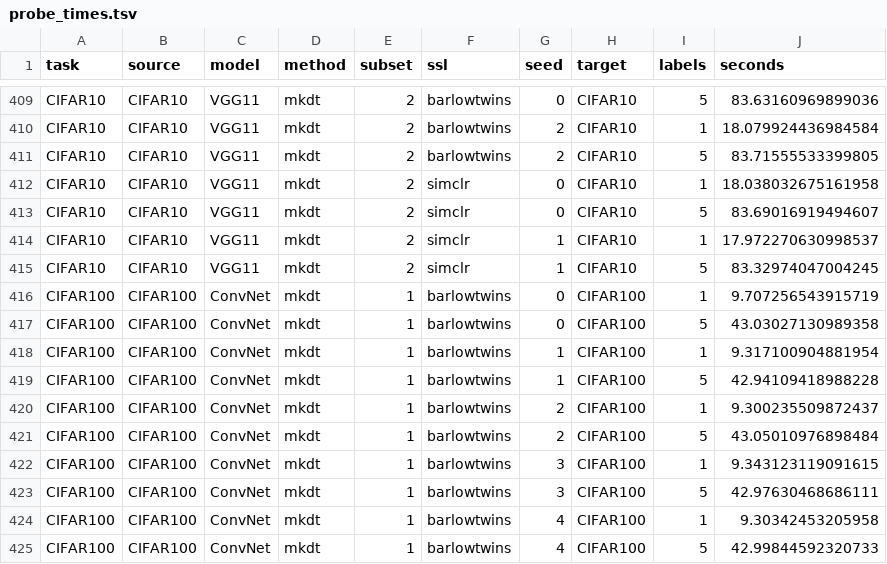
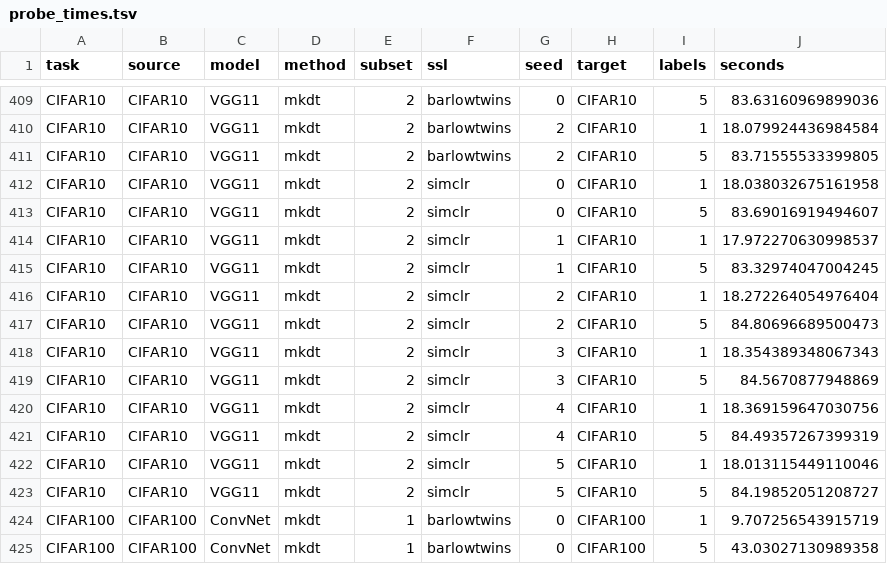
Before and after one commit to mhmoslemi/MKDT, a TSV file: Evaluate_benchamrk/mkdt_eval_results_interactive_6seeds/probe_times.tsv, drawn as a sheet; only a part is shown, gaps mark what is left out; the shorter side is filled out with more unchanged rows.

```diff
--- a/Evaluate_benchamrk/mkdt_eval_results_interactive_6seeds/probe_times.tsv
+++ b/Evaluate_benchamrk/mkdt_eval_results_interactive_6seeds/probe_times.tsv
@@ -415,2 +415,10 @@ CIFAR10	CIFAR10	VGG11	mkdt	2	simclr	1	CIFAR10	1	17.972270630998537
 CIFAR10	CIFAR10	VGG11	mkdt	2	simclr	1	CIFAR10	5	83.32974047004245
+CIFAR10	CIFAR10	VGG11	mkdt	2	simclr	2	CIFAR10	1	18.272264054976404
+CIFAR10	CIFAR10	VGG11	mkdt	2	simclr	2	CIFAR10	5	84.80696689500473
+CIFAR10	CIFAR10	VGG11	mkdt	2	simclr	3	CIFAR10	1	18.354389348067343
+CIFAR10	CIFAR10	VGG11	mkdt	2	simclr	3	CIFAR10	5	84.5670877948869
+CIFAR10	CIFAR10	VGG11	mkdt	2	simclr	4	CIFAR10	1	18.369159647030756
+CIFAR10	CIFAR10	VGG11	mkdt	2	simclr	4	CIFAR10	5	84.49357267399319
+CIFAR10	CIFAR10	VGG11	mkdt	2	simclr	5	CIFAR10	1	18.013115449110046
+CIFAR10	CIFAR10	VGG11	mkdt	2	simclr	5	CIFAR10	5	84.19852051208727
 CIFAR100	CIFAR100	ConvNet	mkdt	1	barlowtwins	0	CIFAR100	1	9.707256543915719
```
Also changed, not shown: Evaluate_benchamrk/mkdt_eval_results_interactive_6seeds/checklist.tsv, Evaluate_benchamrk/mkdt_eval_results_interactive_6seeds/table_summary.tsv, 38 other files.
